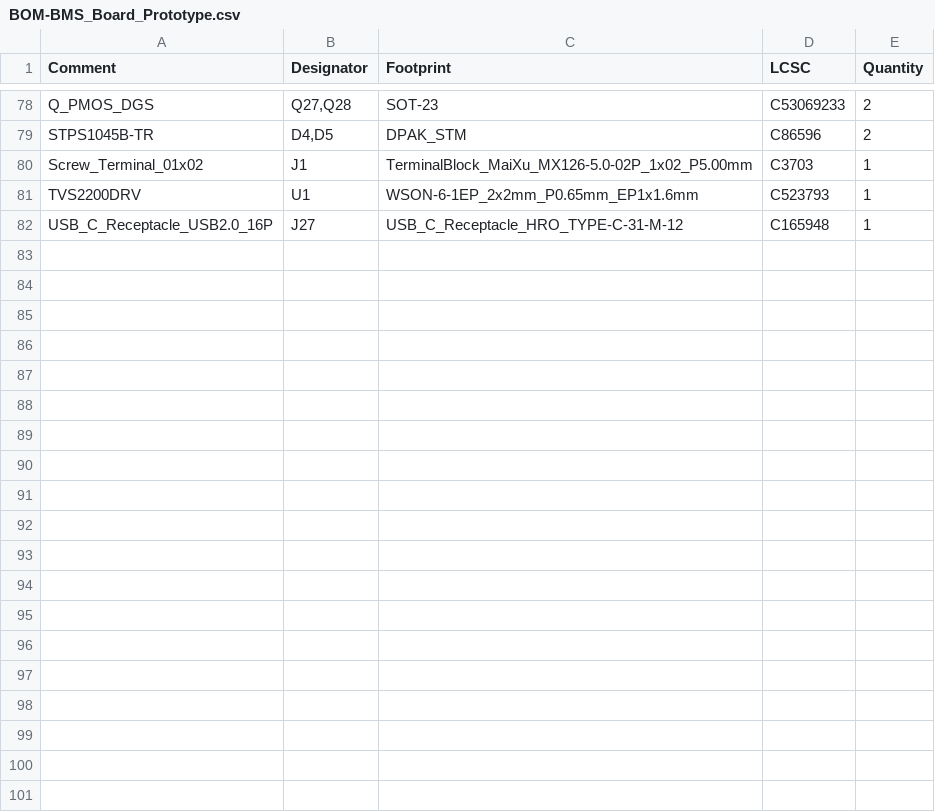
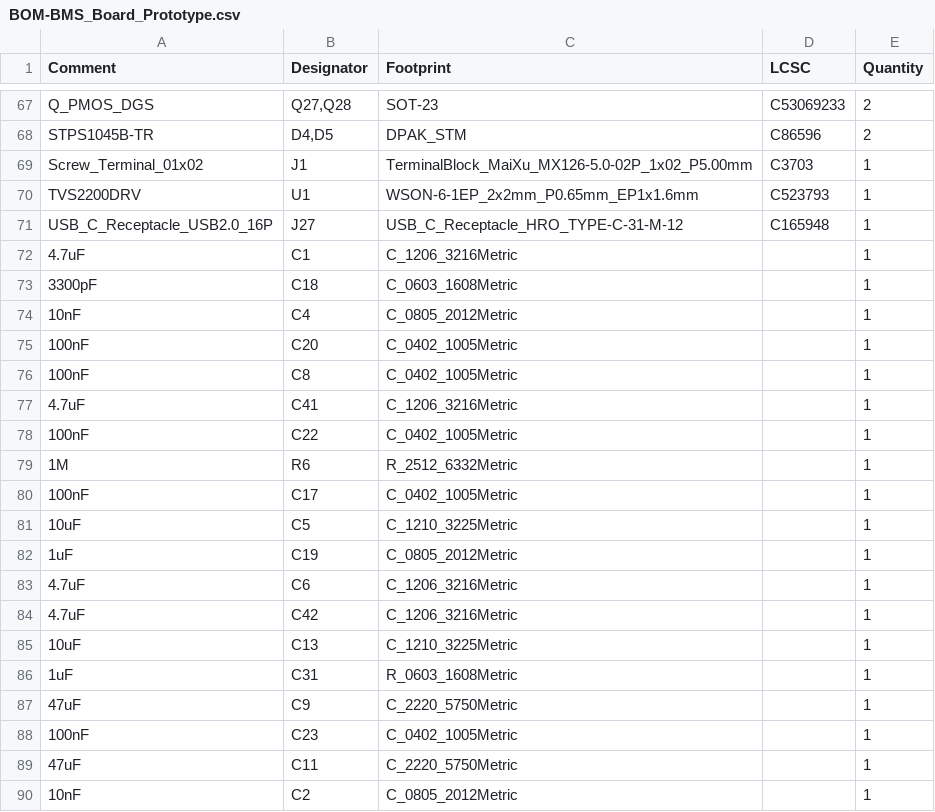
Before and after one commit to BroncoSpace-Lab/CADENCE-Power, a CSV file: CADENCE BMS Board V1/Fabrication_Files/jlcpcb/production_files/BOM-BMS_Board_Prototype.csv, drawn as a sheet; only a part is shown, gaps mark what is left out; the diff covers the shown part only; the diff names each change by its address in the sheet, - before the commit and + after, or states it on an @@ line.

Commit message:
Fabrication files fixing issues

```diff
--- a/CADENCE BMS Board V1/Fabrication_Files/jlcpcb/production_files/BOM-BMS_Board_Prototype.csv
+++ b/CADENCE BMS Board V1/Fabrication_Files/jlcpcb/production_files/BOM-BMS_Board_Prototype.csv
+row 72: 4.7uF | C1 | C_1206_3216Metric |  | 1
+row 73: 3300pF | C18 | C_0603_1608Metric |  | 1
+row 74: 10nF | C4 | C_0805_2012Metric |  | 1
+row 75: 100nF | C20 | C_0402_1005Metric |  | 1
+row 76: 100nF | C8 | C_0402_1005Metric |  | 1
+row 77: 4.7uF | C41 | C_1206_3216Metric |  | 1
+row 78: 100nF | C22 | C_0402_1005Metric |  | 1
+row 79: 1M | R6 | R_2512_6332Metric |  | 1
+row 80: 100nF | C17 | C_0402_1005Metric |  | 1
+row 81: 10uF | C5 | C_1210_3225Metric |  | 1
+row 82: 1uF | C19 | C_0805_2012Metric |  | 1
+row 83: 4.7uF | C6 | C_1206_3216Metric |  | 1
+row 84: 4.7uF | C42 | C_1206_3216Metric |  | 1
+row 85: 10uF | C13 | C_1210_3225Metric |  | 1
+row 86: 1uF | C31 | R_0603_1608Metric |  | 1
+row 87: 47uF | C9 | C_2220_5750Metric |  | 1
+row 88: 100nF | C23 | C_0402_1005Metric |  | 1
+row 89: 47uF | C11 | C_2220_5750Metric |  | 1
+row 90: 10nF | C2 | C_0805_2012Metric |  | 1
```
Also changed, not shown: 15 added rows, 11 removed rows and 7 edited cells elsewhere in this file, CADENCE BMS Board V1/Fabrication_Files/jlcpcb/production_files/CPL-BMS_Board_Prototype.csv, 23 other files.
